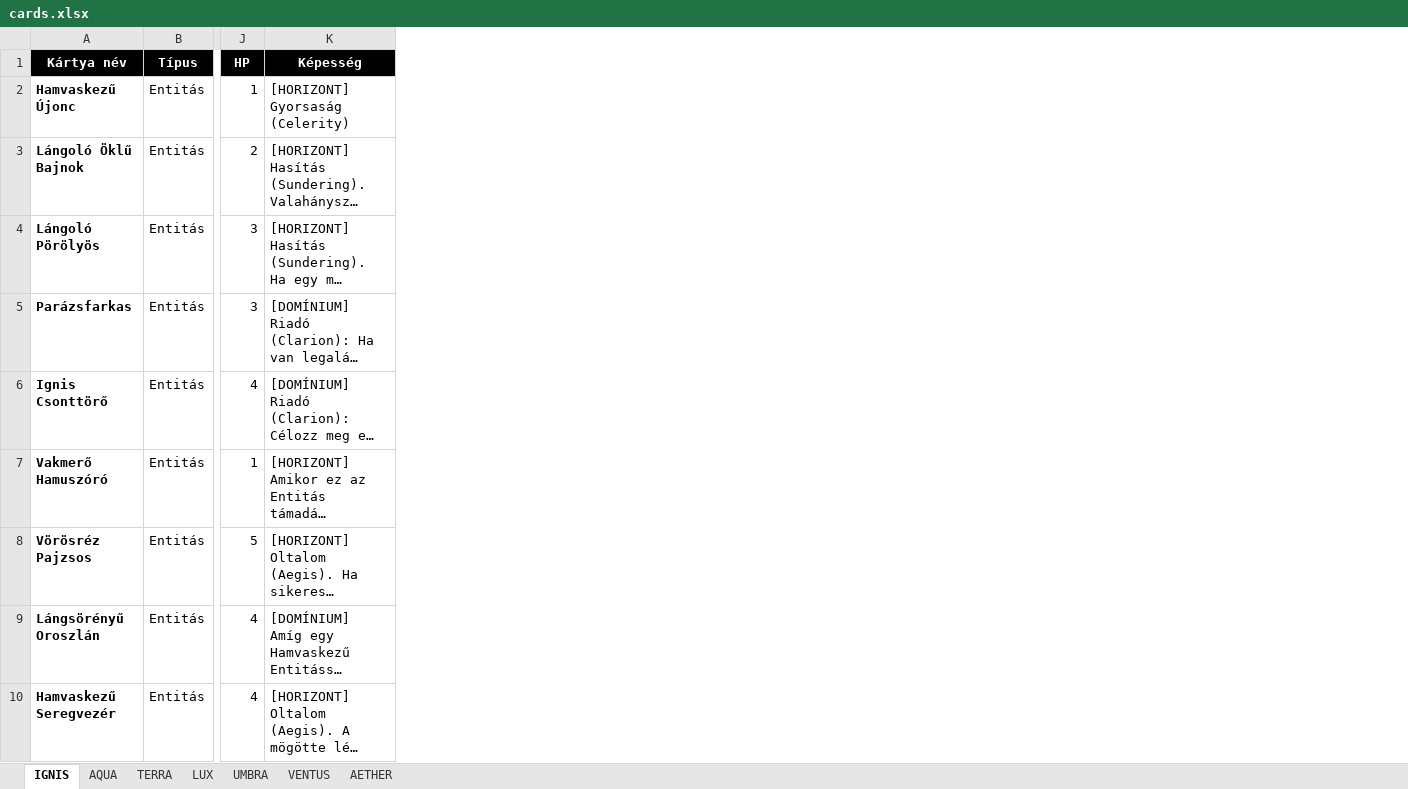
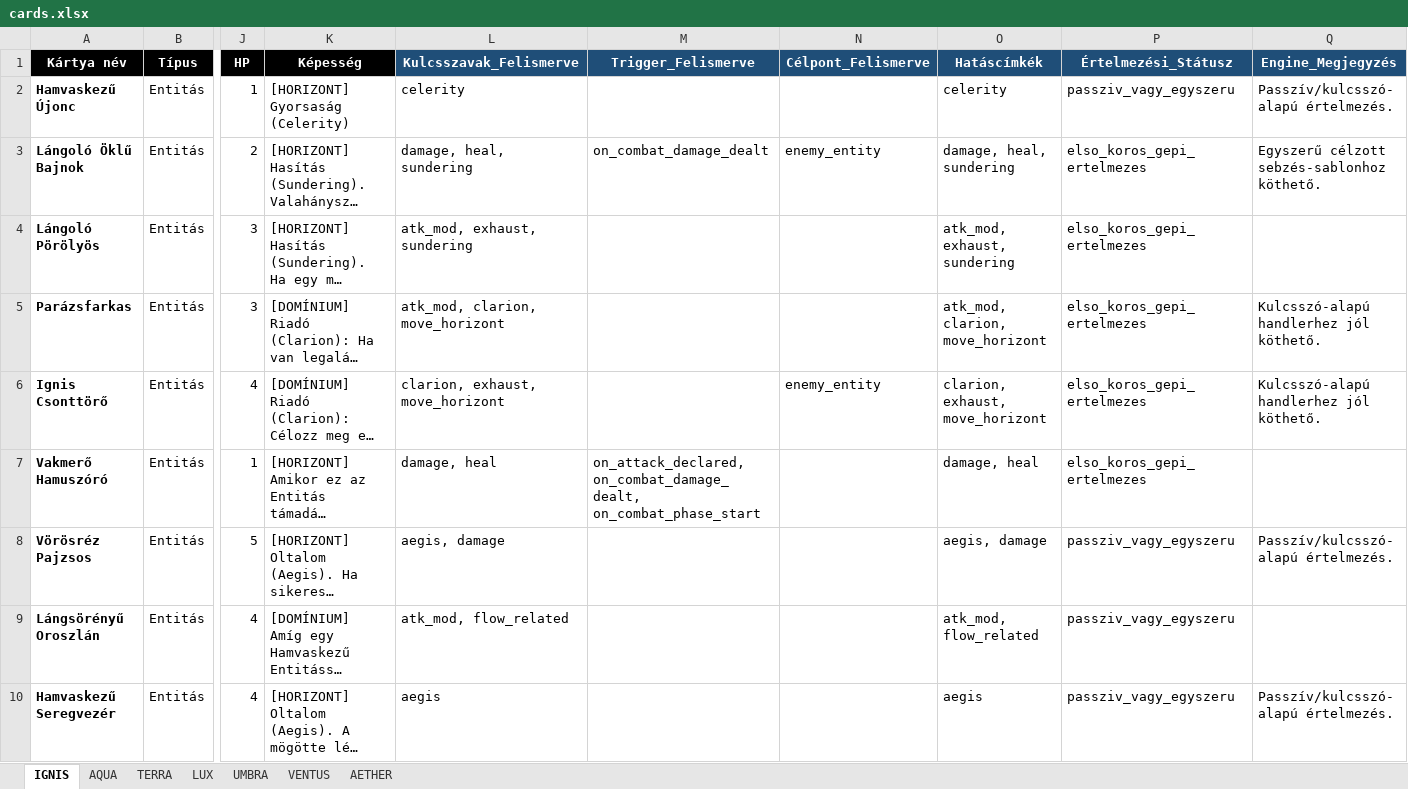
Before and after one commit to commander150/Aeterna_Projekt, an Excel workbook: cards.xlsx, sheet IGNIS, drawn as a sheet; only a part is shown, gaps mark what is left out; long unchanged cells end in …; values as stored, in another font and other column widths than the file's, no borders; charts and pictures not drawn; the diff names each change by its address in the sheet, - before the commit and + after, or states it on an @@ line.

```diff
--- a/cards.xlsx (sheet IGNIS)
+++ b/cards.xlsx (sheet IGNIS)
+column L, rows 1-10: Kulcsszavak_Felismerve | celerity | damage, heal, sundering | atk_mod, exhaust, sundering | atk_mod, clarion, move_horizont | clarion, exhaust, move_horizont | damage, heal | aegis, damage | atk_mod, flow_related | aegis
+column M, rows 1-7: Trigger_Felismerve |  | on_combat_damage_dealt |  |  |  | on_attack_declared, on_combat_damage_dealt, on_combat_phase_start
+column N, rows 1-6: Célpont_Felismerve |  | enemy_entity |  |  | enemy_entity
+column O, rows 1-10: Hatáscímkék | celerity | damage, heal, sundering | atk_mod, exhaust, sundering | atk_mod, clarion, move_horizont | clarion, exhaust, move_horizont | damage, heal | aegis, damage | atk_mod, flow_related | aegis
+column P, rows 1-10: Értelmezési_Státusz | passziv_vagy_egyszeru | elso_koros_gepi_ertelmezes | elso_koros_gepi_ertelmezes | elso_koros_gepi_ertelmezes | elso_koros_gepi_ertelmezes | elso_koros_gepi_ertelmezes | passziv_vagy_egyszeru | passziv_vagy_egyszeru | passziv_vagy_egyszeru
+column Q, rows 1-10: Engine_Megjegyzés | Passzív/kulcsszó-alapú értelmezés. | Egyszerű célzott sebzés-sablonhoz köthető. |  | Kulcsszó-alapú handlerhez jól köthető. | Kulcsszó-alapú handlerhez jól köthető. |  | Passzív/kulcsszó-alapú értelmezés. |  | Passzív/kulcsszó-alapú értelmezés.
```
Also changed, not shown: sheet TERRA, sheet AETHER, sheet UMBRA, sheet VENTUS, sheet LUX, sheet AQUA.
